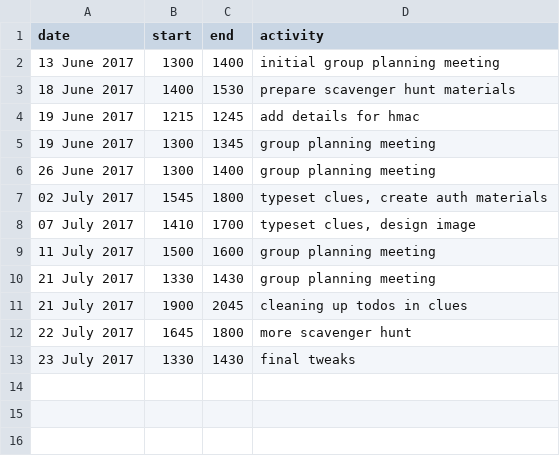
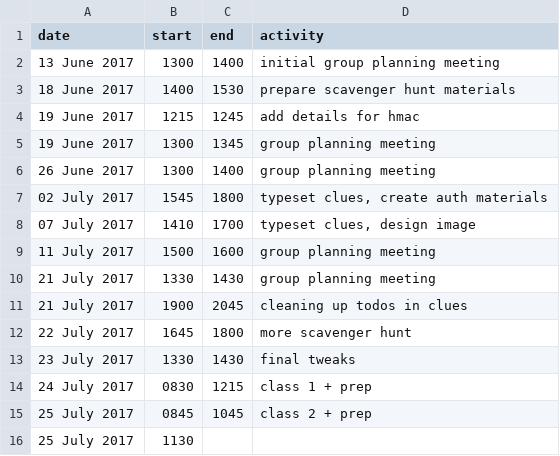
Before and after one commit to marsella/gems17, a CSV file: time.csv, drawn as a sheet; the diff names each change by its address in the sheet, - before the commit and + after, or states it on an @@ line.

```diff
--- a/time.csv
+++ b/time.csv
+row 14: 24 July 2017 | 0830 | 1215 | class 1 + prep
+row 15: 25 July 2017 | 0845 | 1045 | class 2 + prep
+row 16: 25 July 2017 | 1130
```
Also changed, not shown: 2 other files.
